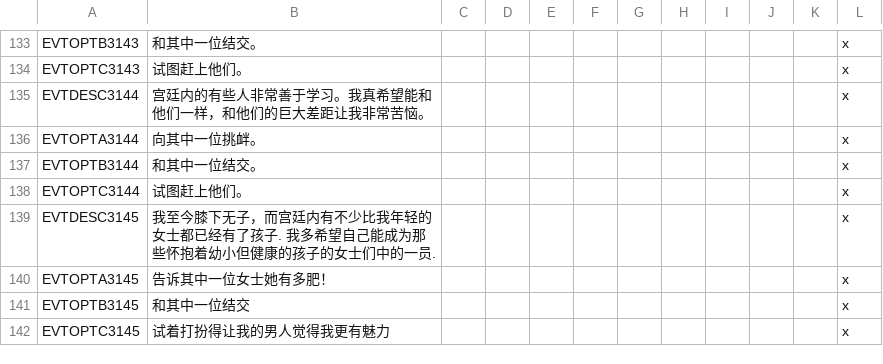
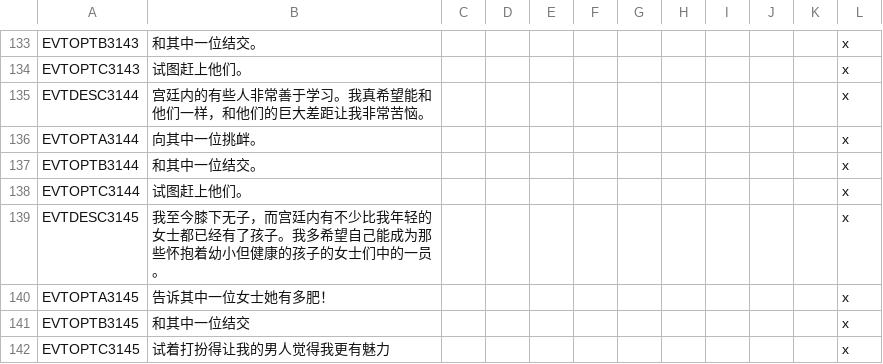
Before and after one commit to paratranz/CK2-Chinese-Localisation, a CSV file: localisation/text2.csv, drawn as a sheet; only a part is shown, gaps mark what is left out.

```diff
--- a/localisation/text2.csv
+++ b/localisation/text2.csv
@@ -138,3 +138,3 @@ EVTOPTB3144;和其中一位结交。;;;;;;;;;;x
 EVTOPTC3144;试图赶上他们。;;;;;;;;;;x
-EVTDESC3145;我至今膝下无子，而宫廷内有不少比我年轻的女士都已经有了孩子. 我多希望自己能成为那些怀抱着幼小但健康的孩子的女士们中的一员.;;;;;;;;;;x
+EVTDESC3145;我至今膝下无子，而宫廷内有不少比我年轻的女士都已经有了孩子。我多希望自己能成为那些怀抱着幼小但健康的孩子的女士们中的一员。;;;;;;;;;;x
 EVTOPTA3145;告诉其中一位女士她有多肥！;;;;;;;;;;x
```
Also changed, not shown: localisation/v2_20.csv, 2 other files.
